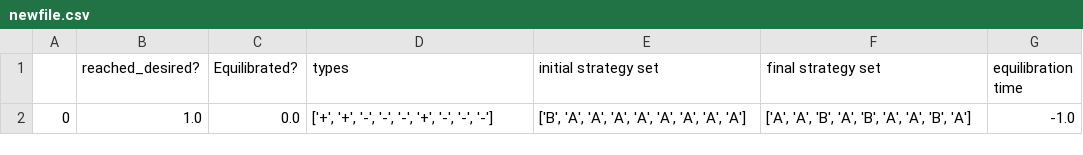
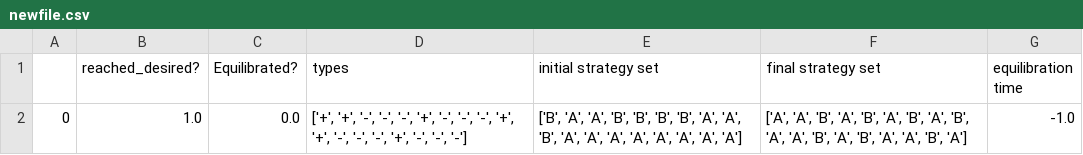
Before and after one commit to Nilsae/Evolutionary-Game-Theory, a CSV file: jup/newfile.csv, drawn as a sheet.

```diff
--- a/jup/newfile.csv
+++ b/jup/newfile.csv
@@ -1,2 +1,2 @@
 ,reached_desired?,Equilibrated?,types,initial strategy set,final strategy set,equilibration time
-0,1.0,0.0,"['+', '+', '-', '-', '-', '+', '-', '-', '-']","['B', 'A', 'A', 'A', 'A', 'A', 'A', 'A', 'A']","['A', 'A', 'B', 'A', 'B', 'A', 'A', 'B', 'A']",-1.0
+0,1.0,0.0,"['+', '+', '-', '-', '-', '+', '-', '-', '-', '+', '+', '-', '-', '-', '+', '-', '-', '-']","['B', 'A', 'A', 'B', 'B', 'B', 'B', 'A', 'A', 'B', 'A', 'A', 'A', 'A', 'A', 'A', 'A', 'A']","['A', 'A', 'B', 'A', 'B', 'A', 'B', 'A', 'B', 'A', 'A', 'B', 'A', 'B', 'A', 'A', 'B', 'A']",-1.0
```
Also changed, not shown: 36 other files.
